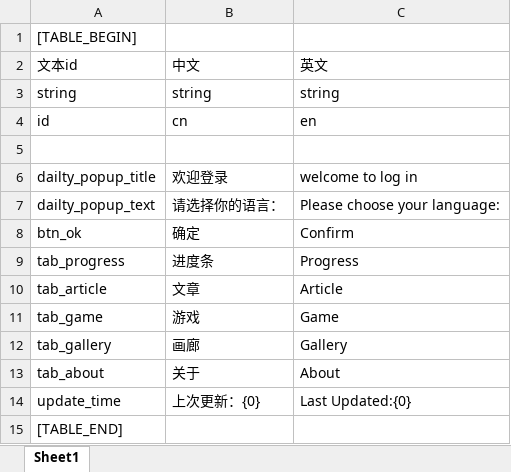
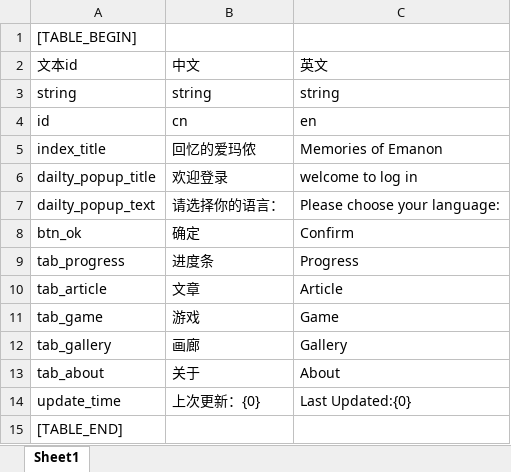
Before and after one commit to jianzou1/Emanon, an Excel workbook: cfg/lang_cfg.xlsx, sheet Sheet1, drawn as a sheet; values as stored, in another font and other column widths than the file's, no borders; the diff names each change by its address in the sheet, - before the commit and + after, or states it on an @@ line.

Commit message:
title language

```diff
--- a/cfg/lang_cfg.xlsx (sheet Sheet1)
+++ b/cfg/lang_cfg.xlsx (sheet Sheet1)
-row 5: (empty)
+row 5: index_title | 回忆的爱玛侬 | Memories of Emanon
```
Also changed, not shown: 4 other files.
